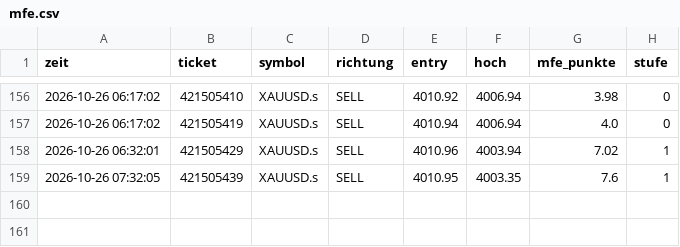
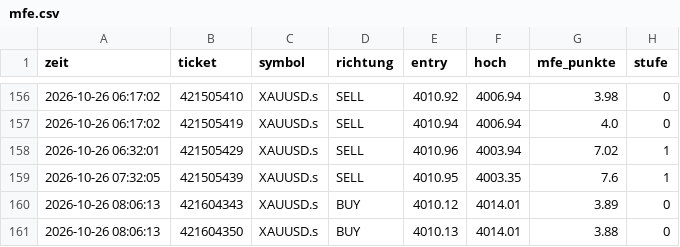
Before and after one commit to DerManagerBerlin/teletrader_code, a CSV file: mfe.csv, drawn as a sheet; only a part is shown, gaps mark what is left out.

```diff
--- a/mfe.csv
+++ b/mfe.csv
@@ -159 +159,3 @@ zeit;ticket;symbol;richtung;entry;hoch;mfe_punkte;stufe
 2026-10-26 07:32:05;421505439;XAUUSD.s;SELL;4010.95;4003.35;7.6;1
+2026-10-26 08:06:13;421604343;XAUUSD.s;BUY;4010.12;4014.01;3.89;0
+2026-10-26 08:06:13;421604350;XAUUSD.s;BUY;4010.13;4014.01;3.88;0
```
Also changed, not shown: 2 other files.
